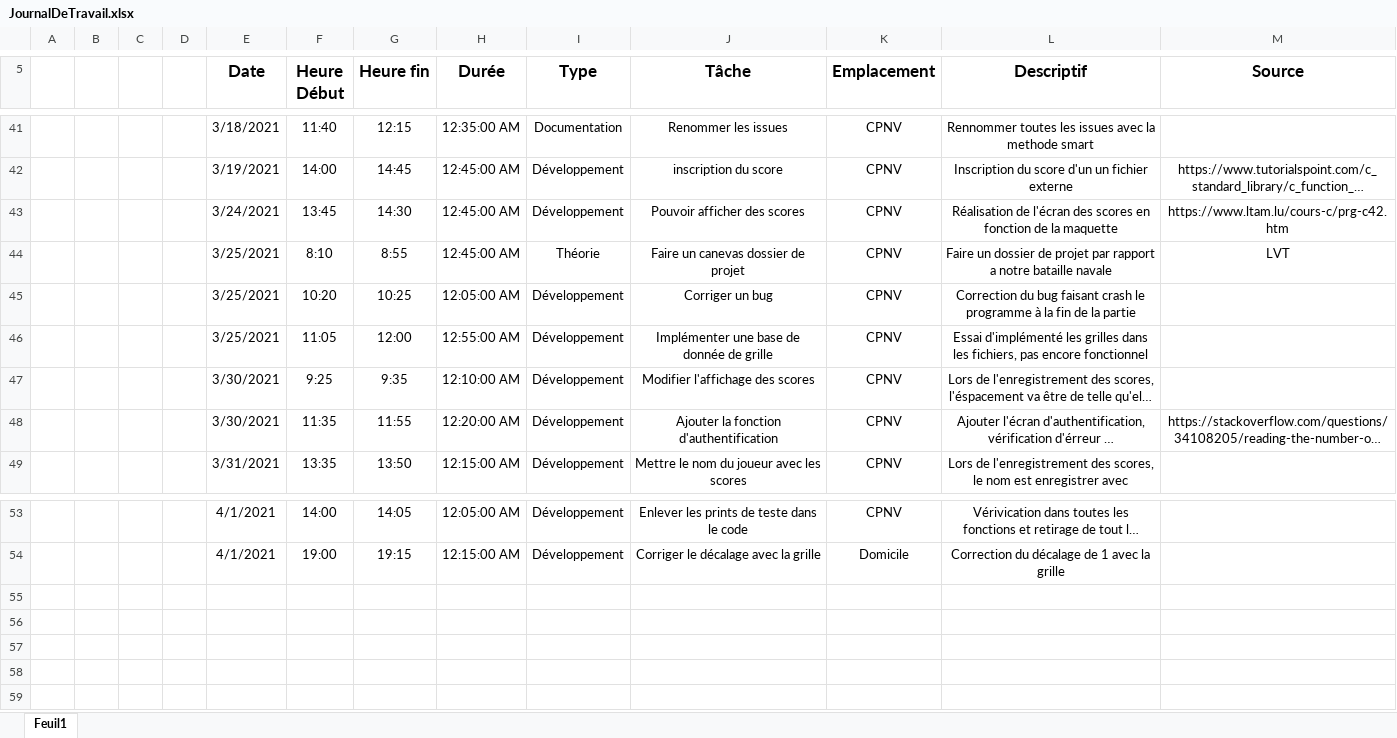
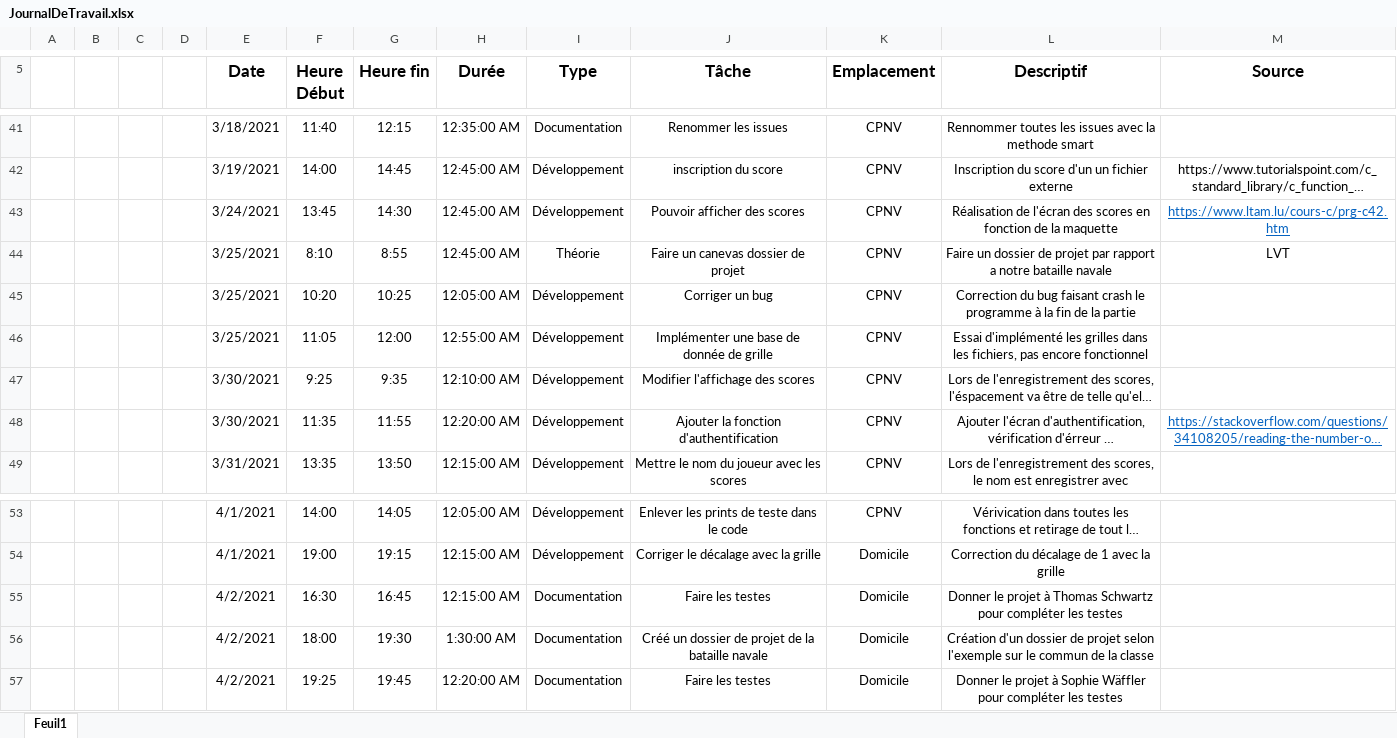
Before and after one commit to WalvieCPNV/BatailleNavale, an Excel workbook: Documentation/JournalDeTravail.xlsx, sheet Feuil1, drawn as a sheet; only a part is shown, gaps mark what is left out; long unchanged cells end in …; values as stored, in another font and other column widths than the file's, no borders; table styles not drawn; the diff names each change by its address in the sheet, - before the commit and + after, or states it on an @@ line.

Commit message:
Compléter les dernières documentations

```diff
--- a/Documentation/JournalDeTravail.xlsx (sheet Feuil1)
+++ b/Documentation/JournalDeTravail.xlsx (sheet Feuil1)
@@ M43 underline: off → on, text colour: black → #0563C1 @@
@@ M48 underline: off → on, text colour: black → #0563C1 @@
+row 55:  |  |  |  | 4/2/2021 | 16:30 | 16:45 | 12:15:00 AM | Documentation | Faire les testes | Domicile | Donner le projet à Thomas Schwartz pour compléter les testes
+row 56:  |  |  |  | 4/2/2021 | 18:00 | 19:30 | 1:30:00 AM | Documentation | Créé un dossier de projet de la bataille navale | Domicile | Création d'un dossier de projet selon l'exemple sur le commun de la classe
+row 57:  |  |  |  | 4/2/2021 | 19:25 | 19:45 | 12:20:00 AM | Documentation | Faire les testes | Domicile | Donner le projet à Sophie Wäffler pour compléter les testes
```
Also changed, not shown: Documentation/Scénario test.xlsx, 3 other files.
